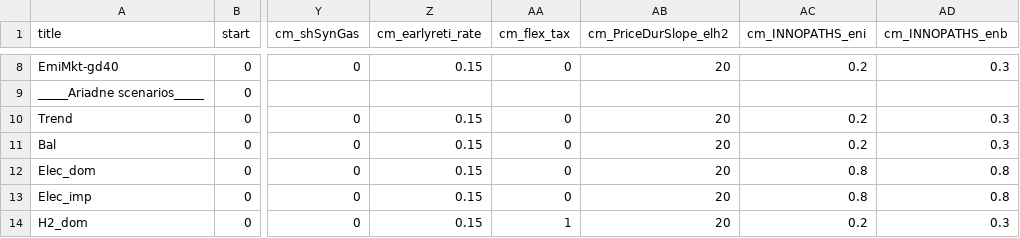
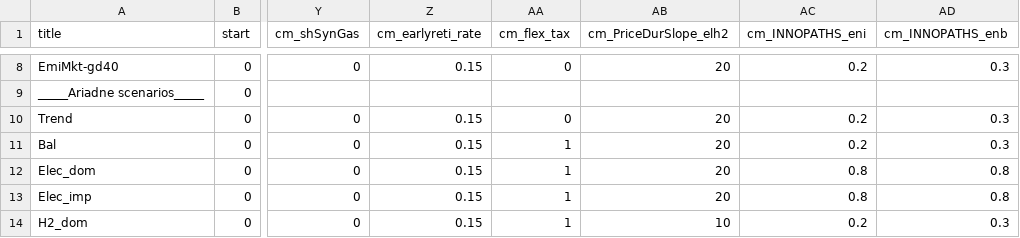
Before and after one commit to remindmodel/remind, a CSV file: config/21_regions_EU11/scenario_config_21_EU11_ARIADNE.csv, drawn as a sheet; only a part is shown, gaps mark what is left out; the diff covers the shown part only; the diff names each change by its address in the sheet, - before the commit and + after, or states it on an @@ line.

```diff
--- a/config/21_regions_EU11/scenario_config_21_EU11_ARIADNE.csv
+++ b/config/21_regions_EU11/scenario_config_21_EU11_ARIADNE.csv
-AA11:AA13 (cm_flex_tax): 0
+AA11:AA13 (cm_flex_tax): 1
-AB14 (cm_PriceDurSlope_elh2): 20
+AB14 (cm_PriceDurSlope_elh2): 10
```
Also changed, not shown: 2 added rows and 12 edited cells elsewhere in this file.
